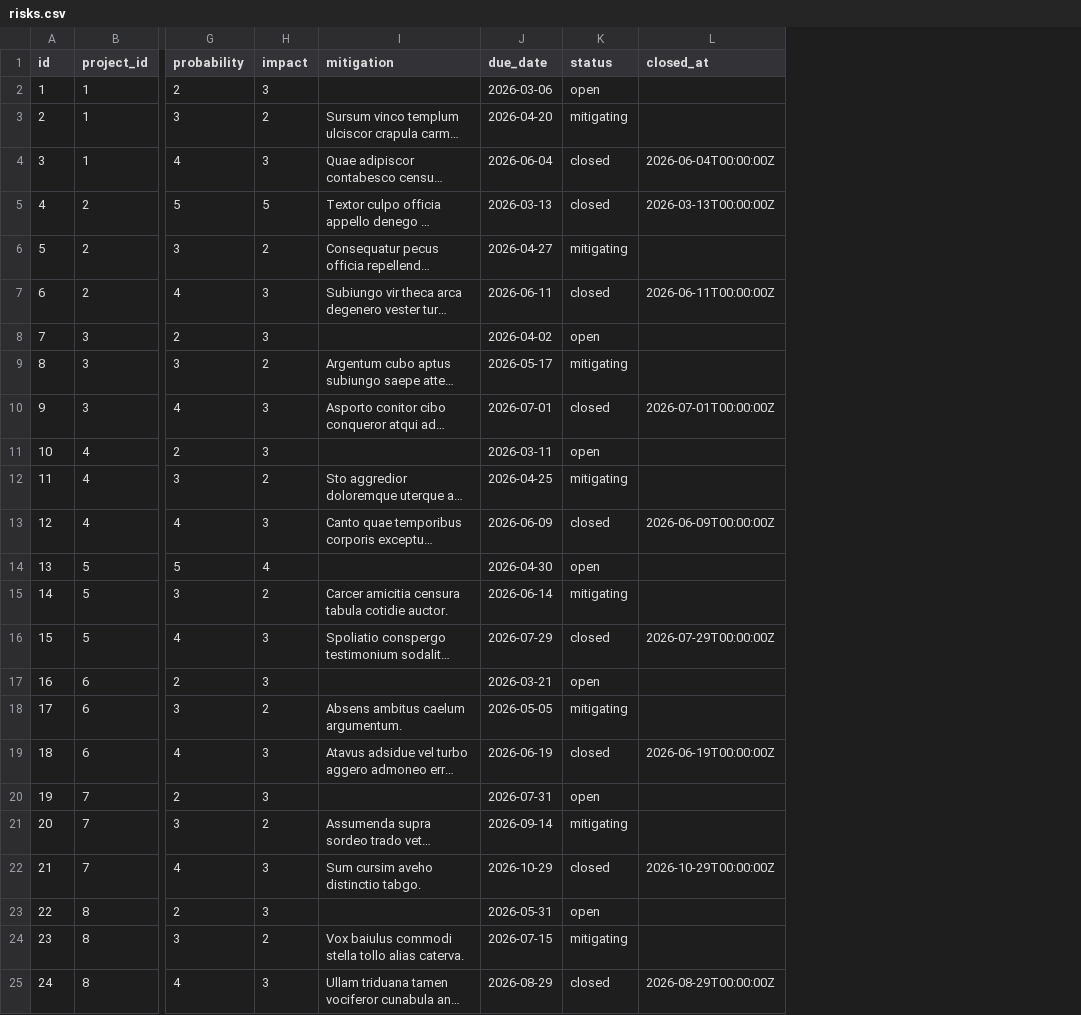
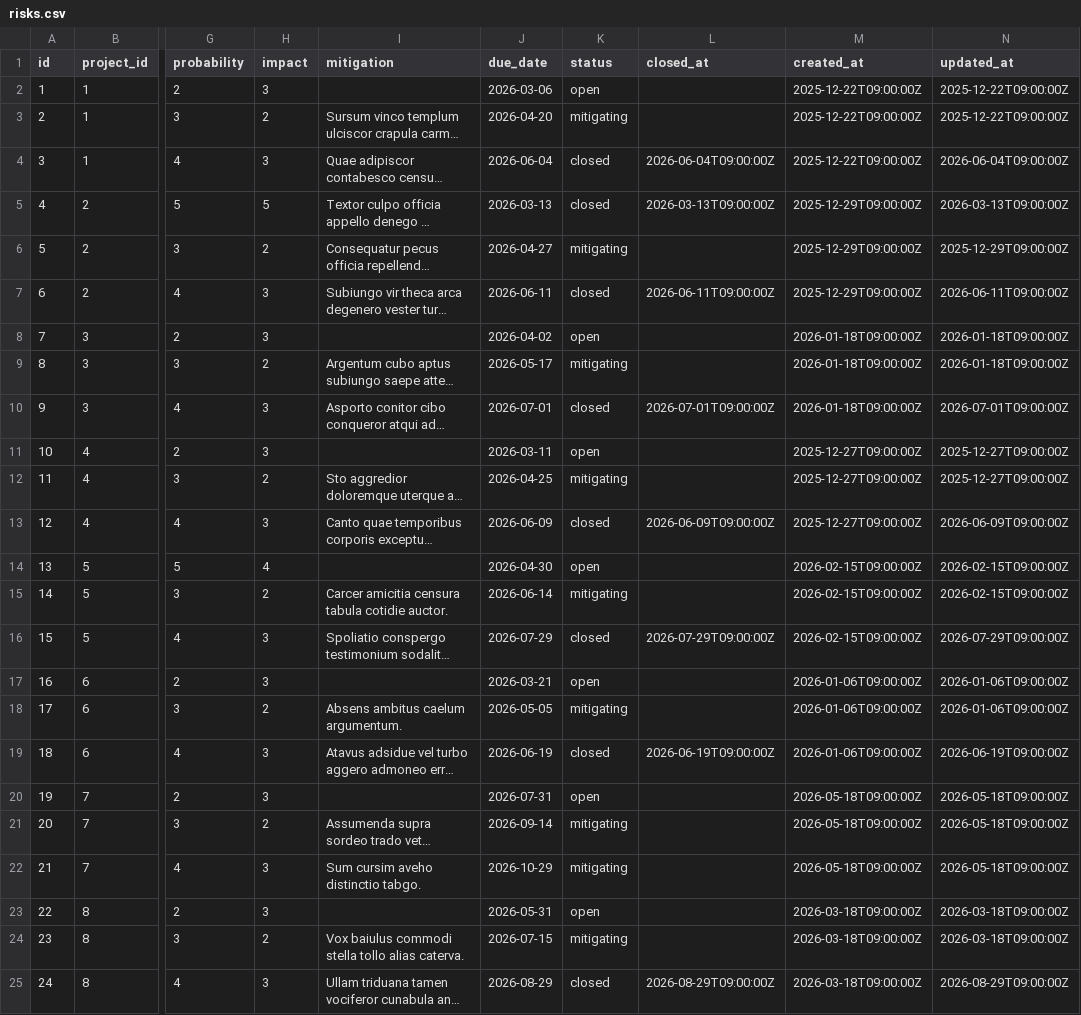
Before and after one commit to Gaurav-coding08/ppfc-portal, a CSV file: data/csv/risks.csv, drawn as a sheet; only a part is shown, gaps mark what is left out; long unchanged cells end in …; the diff names each change by its address in the sheet, - before the commit and + after, or states it on an @@ line.

```diff
--- a/data/csv/risks.csv
+++ b/data/csv/risks.csv
+column M (created_at), rows 2-25: 2025-12-22T09:00:00Z | 2025-12-22T09:00:00Z | 2025-12-22T09:00:00Z | 2025-12-29T09:00:00Z | 2025-12-29T09:00:00Z | 2025-12-29T09:00:00Z | 2026-01-18T09:00:00Z | 2026-01-18T09:00:00Z | 2026-01-18T09:00:00Z | 2025-12-27T09:00:00Z | 2025-12-27T09:00:00Z | 2025-12-27T09:00:00Z | 2026-02-15T09:00:00Z | 2026-02-15T09:00:00Z | 2026-02-15T09:00:00Z | 2026-01-06T09:00:00Z | 2026-01-06T09:00:00Z | 2026-01-06T09:00:00Z | 2026-05-18T09:00:00Z | 2026-05-18T09:00:00Z | 2026-05-18T09:00:00Z | 2026-03-18T09:00:00Z | 2026-03-18T09:00:00Z | 2026-03-18T09:00:00Z
+column N (updated_at), rows 2-25: 2025-12-22T09:00:00Z | 2025-12-22T09:00:00Z | 2026-06-04T09:00:00Z | 2026-03-13T09:00:00Z | 2025-12-29T09:00:00Z | 2026-06-11T09:00:00Z | 2026-01-18T09:00:00Z | 2026-01-18T09:00:00Z | 2026-07-01T09:00:00Z | 2025-12-27T09:00:00Z | 2025-12-27T09:00:00Z | 2026-06-09T09:00:00Z | 2026-02-15T09:00:00Z | 2026-02-15T09:00:00Z | 2026-07-29T09:00:00Z | 2026-01-06T09:00:00Z | 2026-01-06T09:00:00Z | 2026-06-19T09:00:00Z | 2026-05-18T09:00:00Z | 2026-05-18T09:00:00Z | 2026-05-18T09:00:00Z | 2026-03-18T09:00:00Z | 2026-03-18T09:00:00Z | 2026-08-29T09:00:00Z
-L4 (closed_at): 2026-06-04T00:00:00Z
+L4 (closed_at): 2026-06-04T09:00:00Z
-L5 (closed_at): 2026-03-13T00:00:00Z
+L5 (closed_at): 2026-03-13T09:00:00Z
-L7 (closed_at): 2026-06-11T00:00:00Z
+L7 (closed_at): 2026-06-11T09:00:00Z
-L10 (closed_at): 2026-07-01T00:00:00Z
+L10 (closed_at): 2026-07-01T09:00:00Z
-L13 (closed_at): 2026-06-09T00:00:00Z
+L13 (closed_at): 2026-06-09T09:00:00Z
-L16 (closed_at): 2026-07-29T00:00:00Z
+L16 (closed_at): 2026-07-29T09:00:00Z
-L19 (closed_at): 2026-06-19T00:00:00Z
+L19 (closed_at): 2026-06-19T09:00:00Z
-K22 (status): closed
+K22 (status): mitigating
-L22 (closed_at): 2026-10-29T00:00:00Z
+L22 (closed_at): (empty)
-L25 (closed_at): 2026-08-29T00:00:00Z
+L25 (closed_at): 2026-08-29T09:00:00Z
```
Also changed, not shown: data/csv/change_requests.csv, data/csv/cost_transactions.csv, 25 other files.
